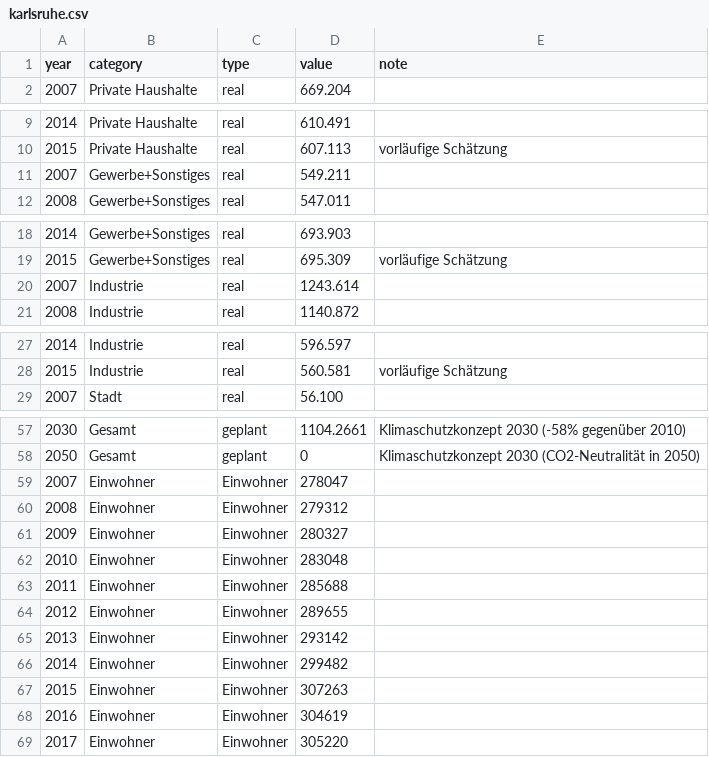
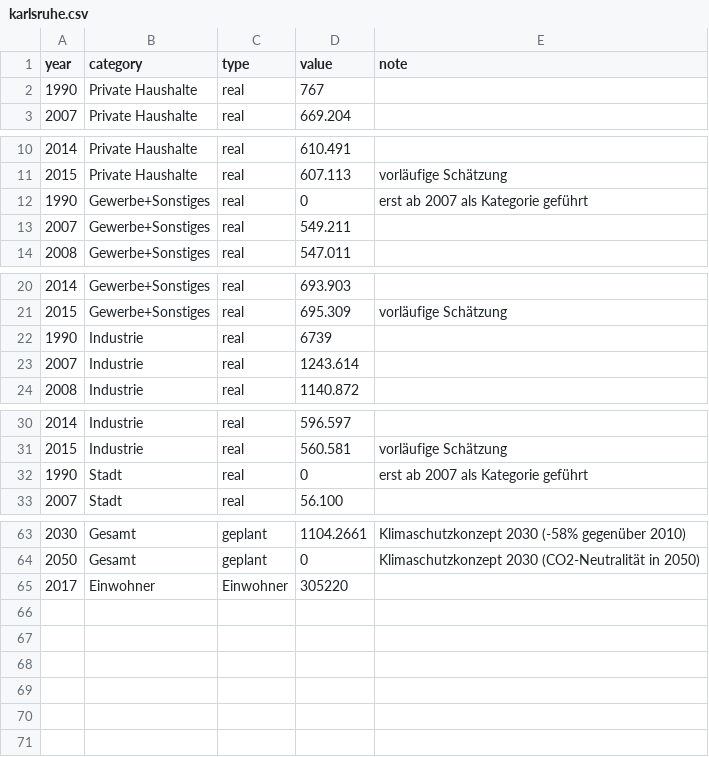
Before and after one commit to codeformuenster/klimawatch, a CSV file: data/karlsruhe.csv, drawn as a sheet; only a part is shown, gaps mark what is left out; removed rows and columns are numbered as before the commit, all else as after; the diff covers the shown part only; the diff names each change by its address in the sheet, - before the commit and + after, or states it on an @@ line.

Commit message:
add some 1990 data

```diff
--- a/data/karlsruhe.csv
+++ b/data/karlsruhe.csv
+row 2: 1990 | Private Haushalte | real | 767
+row 12: 1990 | Gewerbe+Sonstiges | real | 0 | erst ab 2007 als Kategorie geführt
+row 22: 1990 | Industrie | real | 6739
+row 32: 1990 | Stadt | real | 0 | erst ab 2007 als Kategorie geführt
-row 59: 2007 | Einwohner | Einwohner | 278047
-row 60: 2008 | Einwohner | Einwohner | 279312
-row 61: 2009 | Einwohner | Einwohner | 280327
-row 62: 2010 | Einwohner | Einwohner | 283048
-row 63: 2011 | Einwohner | Einwohner | 285688
-row 64: 2012 | Einwohner | Einwohner | 289655
-row 65: 2013 | Einwohner | Einwohner | 293142
-row 66: 2014 | Einwohner | Einwohner | 299482
-row 67: 2015 | Einwohner | Einwohner | 307263
-row 68: 2016 | Einwohner | Einwohner | 304619
```
Also changed, not shown: 2 added rows elsewhere in this file, 1 other file.
